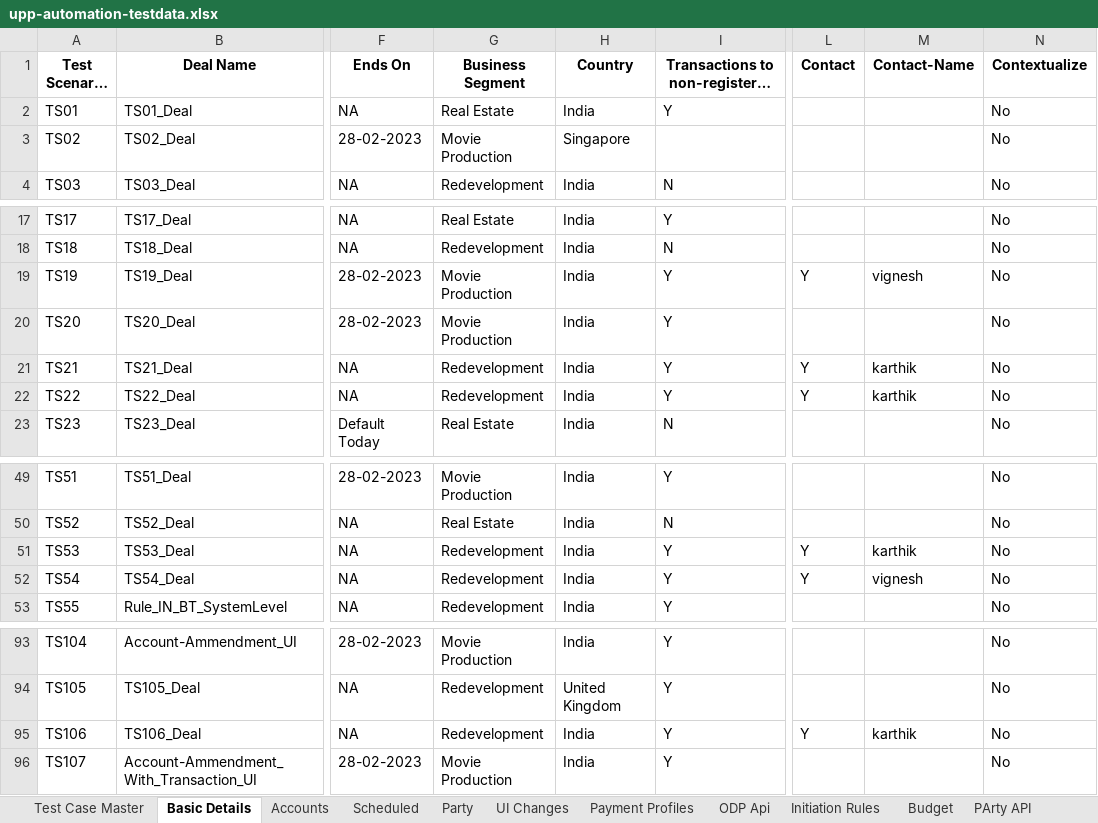
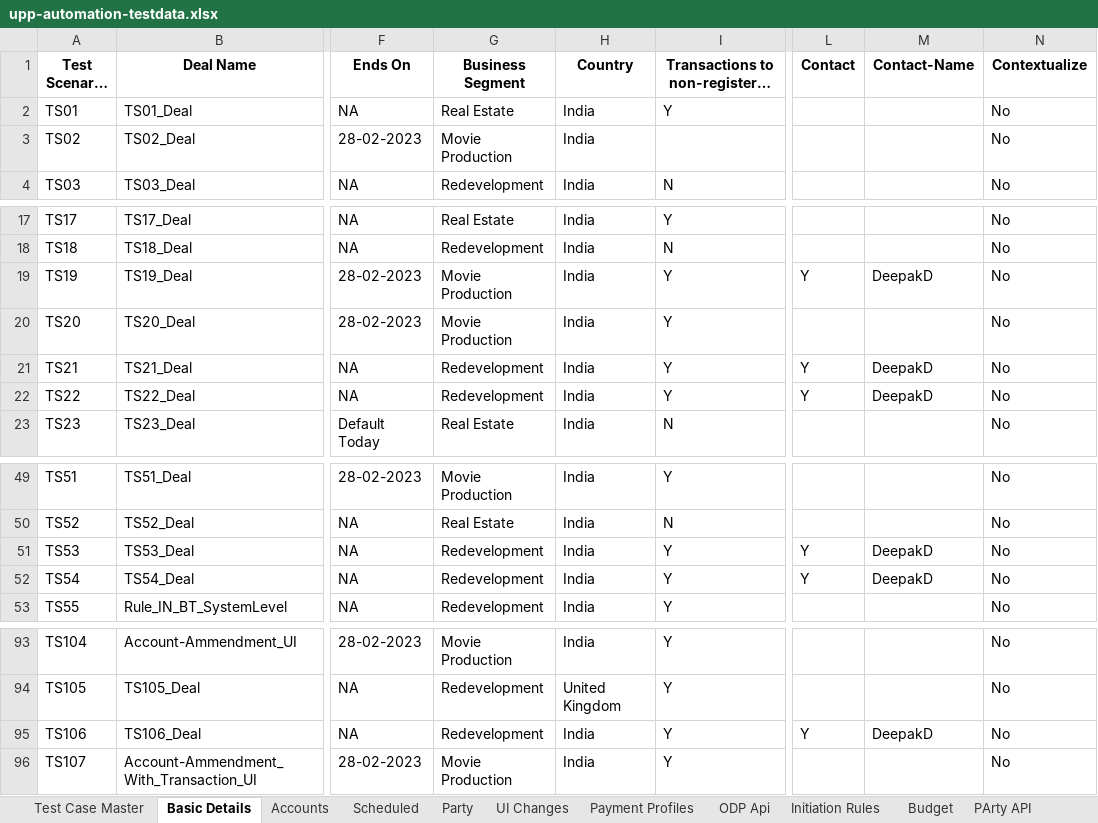
Before and after one commit to deepakdude938/upp, an Excel workbook: src/main/resources/upp-automation-testdata.xlsx, sheet Basic Details, drawn as a sheet; only a part is shown, gaps mark what is left out; long unchanged cells end in …; values as stored, in another font and other column widths than the file's, no borders; charts and pictures not drawn; the diff names each change by its address in the sheet, - before the commit and + after, or states it on an @@ line.

```diff
--- a/src/main/resources/upp-automation-testdata.xlsx (sheet Basic Details)
+++ b/src/main/resources/upp-automation-testdata.xlsx (sheet Basic Details)
-H3 (Country): Singapore
+H3 (Country): India
-M19 (Contact-Name): vignesh
+M19 (Contact-Name): DeepakD
-M21:M22 (Contact-Name): karthik
+M21:M22 (Contact-Name): DeepakD
-M51 (Contact-Name): karthik
+M51 (Contact-Name): DeepakD
-M52 (Contact-Name): vignesh
+M52 (Contact-Name): DeepakD
-M95 (Contact-Name): karthik
+M95 (Contact-Name): DeepakD
```
Also changed, not shown: sheet Test Case Master, sheet Accounts, 15 other files.
